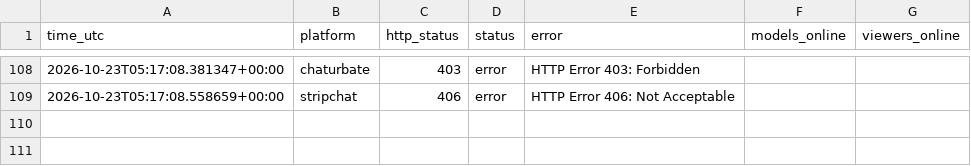
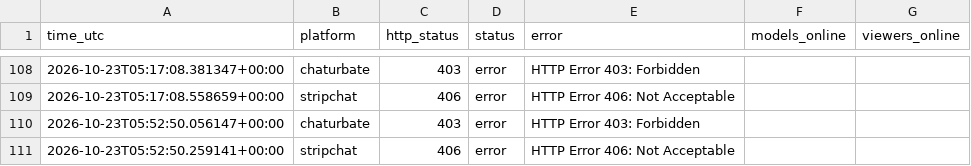
Before and after one commit to xakimiskan99-lab/cam-online-monitor, a CSV file: monitor_history.csv, drawn as a sheet; only a part is shown, gaps mark what is left out; the diff names each change by its address in the sheet, - before the commit and + after, or states it on an @@ line.

```diff
--- a/monitor_history.csv
+++ b/monitor_history.csv
+row 110: 2026-10-23T05:52:50.056147+00:00 | chaturbate | 403 | error | HTTP Error 403: Forbidden
+row 111: 2026-10-23T05:52:50.259141+00:00 | stripchat | 406 | error | HTTP Error 406: Not Acceptable
```
